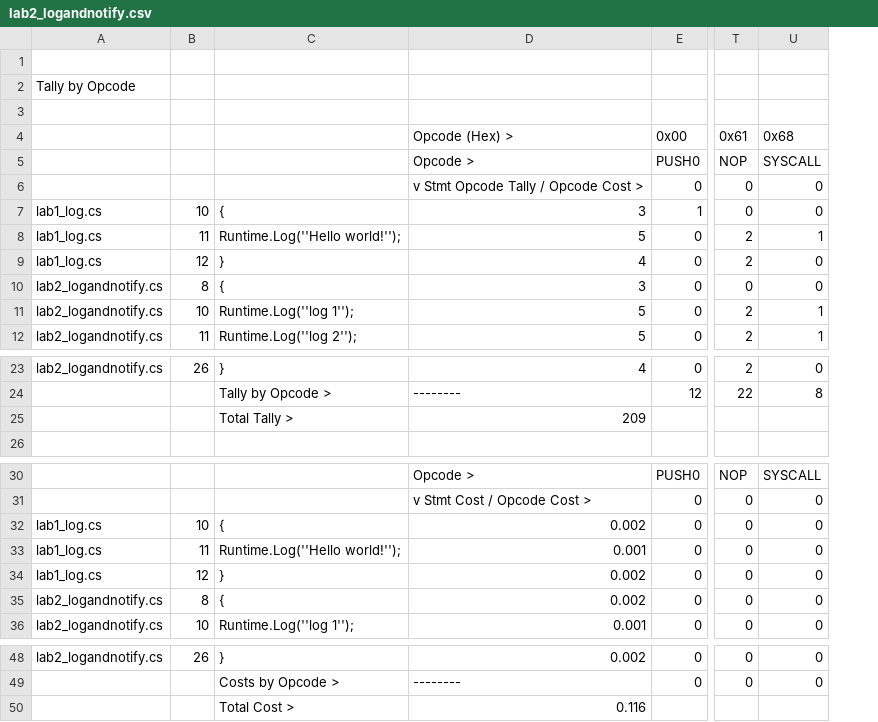
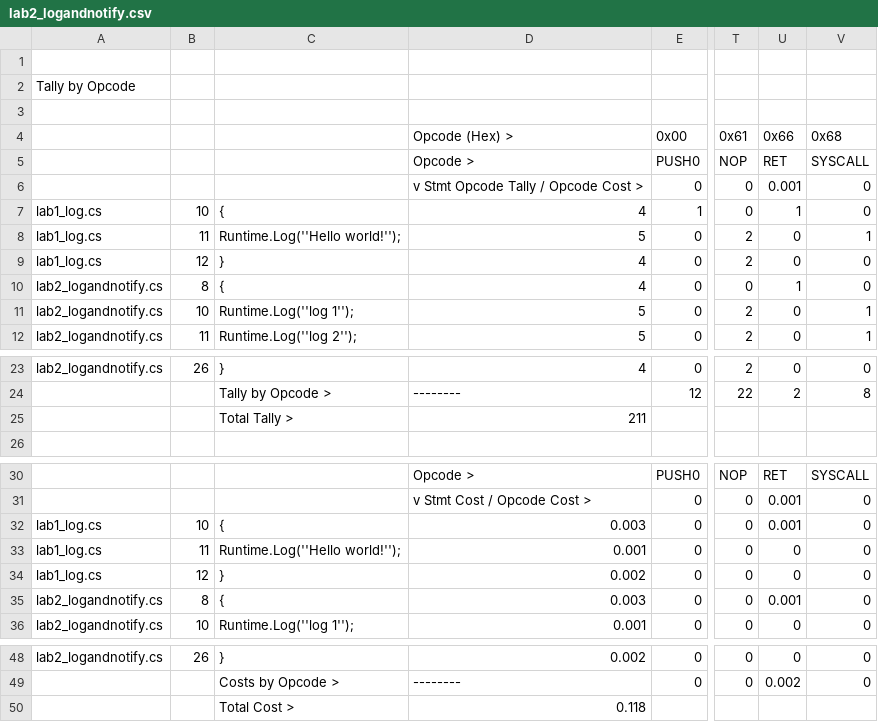
Before and after one commit to mwherman2000/csharp-smart-contract-workshop, a CSV file: csharp-examples/lab2_logandnotify/bin/Debug/lab2_logandnotify.csv, drawn as a sheet; only a part is shown, gaps mark what is left out; the diff names each change by its address in the sheet, - before the commit and + after, or states it on an @@ line.

```diff
--- a/csharp-examples/lab2_logandnotify/bin/Debug/lab2_logandnotify.csv
+++ b/csharp-examples/lab2_logandnotify/bin/Debug/lab2_logandnotify.csv
+column U (0x66), rows 5-12: RET | 0.001 | 1 | 0 | 0 | 1 | 0 | 0; rows 23-24: 0 | 2; rows 30-36: RET | 0.001 | 0.001 | 0 | 0 | 0.001 | 0; rows 48-49: 0 | 0.002
-D7 (Opcode (Hex) >): 3
+D7 (Opcode (Hex) >): 4
-D10 (Opcode (Hex) >): 3
+D10 (Opcode (Hex) >): 4
-D25 (Opcode (Hex) >): 209
+D25 (Opcode (Hex) >): 211
-D32 (Opcode (Hex) >): 0.002
+D32 (Opcode (Hex) >): 0.003
-D35 (Opcode (Hex) >): 0.002
+D35 (Opcode (Hex) >): 0.003
-D50 (Opcode (Hex) >): 0.116
+D50 (Opcode (Hex) >): 0.118
```
Also changed, not shown: csharp-examples/lab1_log/bin/Debug/lab1_log.csv, 36 other files.
